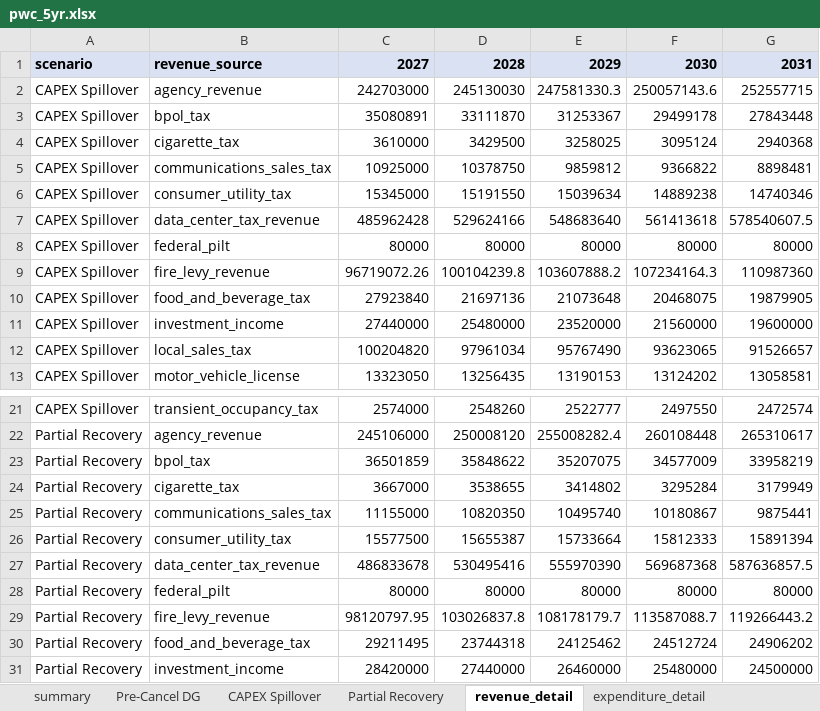
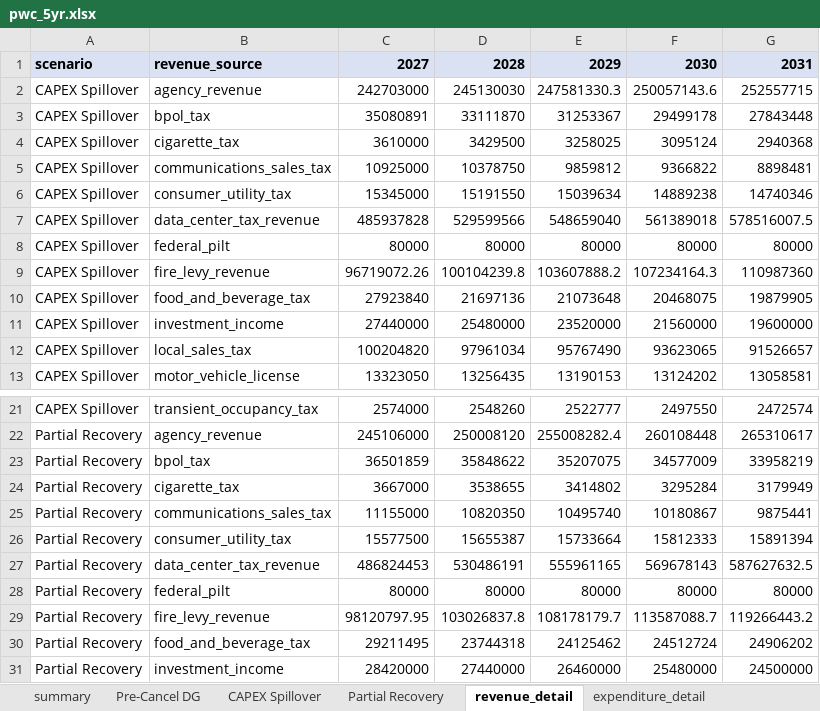
Before and after one commit to mikefrantzen/PWCFinancialAnalysis, an Excel workbook: model/pwc_5yr.xlsx, sheet revenue_detail, drawn as a sheet; only a part is shown, gaps mark what is left out; values as stored, in another font and other column widths than the file's, no borders; removed rows and columns are numbered as before the commit, all else as after; the diff names each change by its address in the sheet, - before the commit and + after, or states it on an @@ line.

```diff
--- a/model/pwc_5yr.xlsx (sheet revenue_detail)
+++ b/model/pwc_5yr.xlsx (sheet revenue_detail)
-row 7: CAPEX Spillover | data_center_tax_revenue | 485962428 | 529624166 | 548683640 | 561413618 | 578540607.5
+row 7: CAPEX Spillover | data_center_tax_revenue | 485937828 | 529599566 | 548659040 | 561389018 | 578516007.5
-row 27: Partial Recovery | data_center_tax_revenue | 486833678 | 530495416 | 555970390 | 569687368 | 587636857.5
+row 27: Partial Recovery | data_center_tax_revenue | 486824453 | 530486191 | 555961165 | 569678143 | 587627632.5
```
Also changed, not shown: sheet summary, sheet CAPEX Spillover, sheet Partial Recovery, sheet impairment_sensitivity, sheet expenditure_detail, sheet Pre-Cancel DG, 24 other files.
